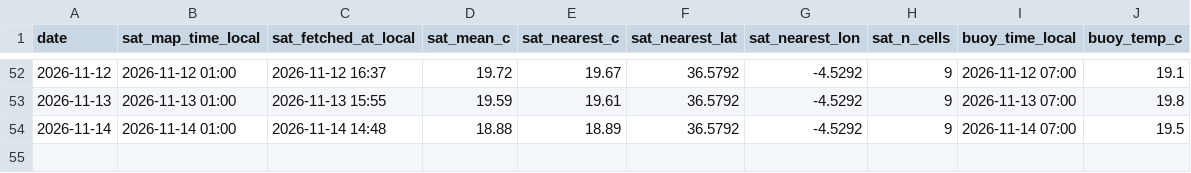
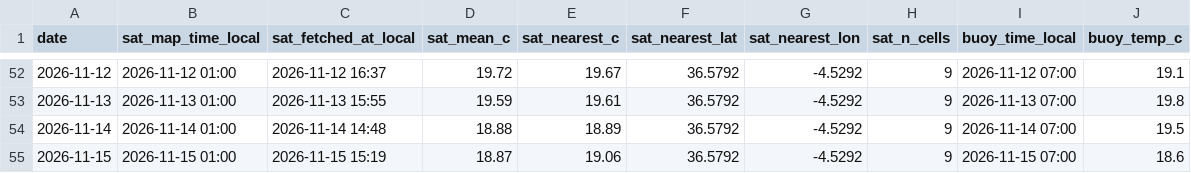
Before and after one commit to jezisko11/actual-web-data, a CSV file: sea_temp_log.csv, drawn as a sheet; only a part is shown, gaps mark what is left out; the diff names each change by its address in the sheet, - before the commit and + after, or states it on an @@ line.

```diff
--- a/sea_temp_log.csv
+++ b/sea_temp_log.csv
+row 55: 2026-11-15 | 2026-11-15 01:00 | 2026-11-15 15:19 | 18.87 | 19.06 | 36.5792 | -4.5292 | 9 | 2026-11-15 07:00 | 18.6
```
Also changed, not shown: buoy_hourly.csv.
